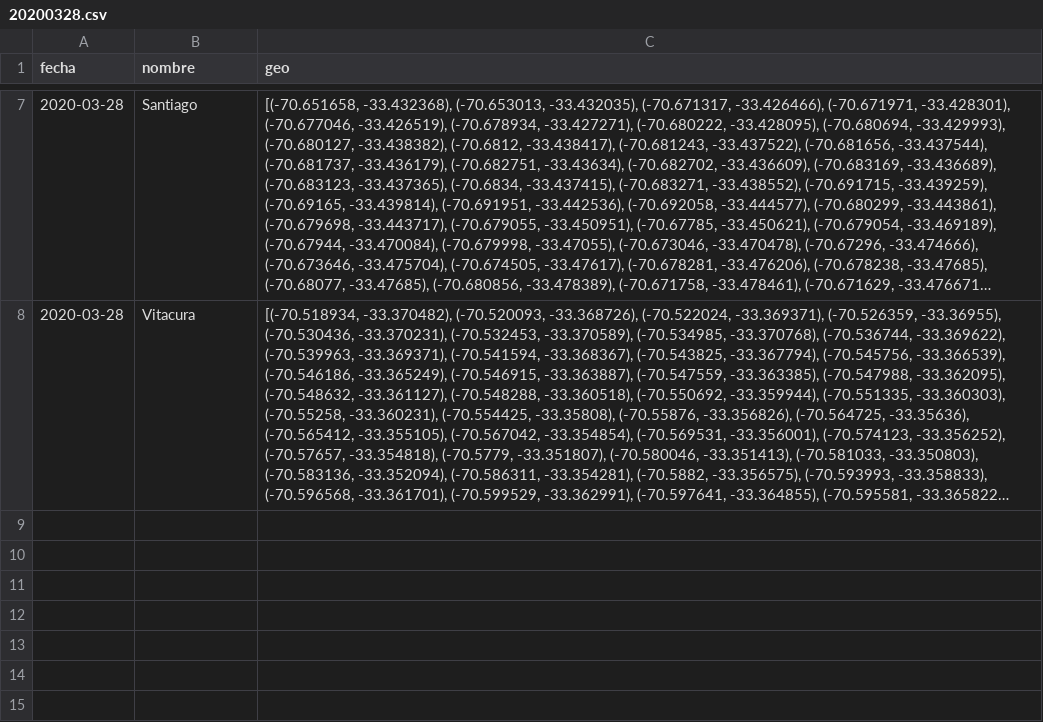
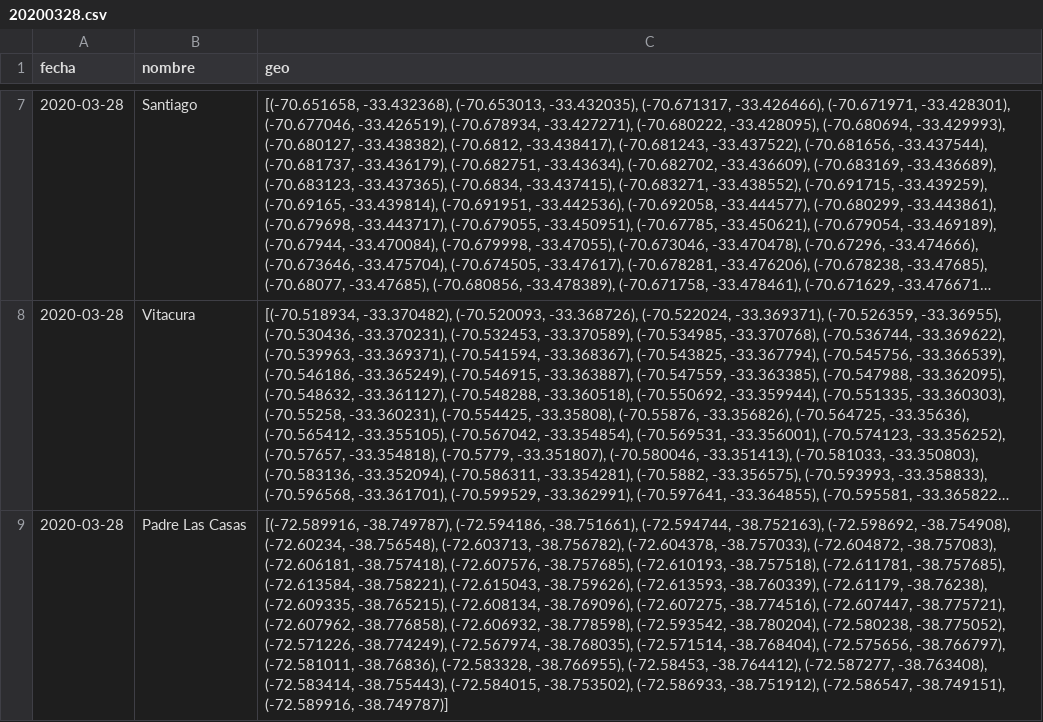
Before and after one commit to rguerral/poligonos_cuarentenas_resultados, a CSV file: csvs/20200328.csv, drawn as a sheet; only a part is shown, gaps mark what is left out; long unchanged cells end in …; the diff covers the shown part only; the diff names each change by its address in the sheet, - before the commit and + after, or states it on an @@ line.

```diff
--- a/csvs/20200328.csv
+++ b/csvs/20200328.csv
+row 9: 2020-03-28 | Padre Las Casas | [(-72.589916, -38.749787), (-72.594186, -38.751661), (-72.594744, -38.752163), (-72.598692, -38.754908), (-72.60234, -38.756548), (-72.603713, -38.756782), (-72.604378, -38.757033), (-72.604872, -38.757083), (-72.606181, -38.757418), (-72.607576, -38.757685), (-72.610193, -38.757518), (-72.611781, -38.757685), (-72.613584, -38.758221), (-72.615043, -38.759626), (-72.613593, -38.760339), (-72.61179, -38.76238), (-72.609335, -38.765215), (-72.608134, -38.769096), (-72.607275, -38.774516), (-72.607447, -38.775721), (-72.607962, -38.776858), (-72.606932, -38.778598), (-72.593542, -38.780204), (-72.580238, -38.775052), (-72.571226, -38.774249), (-72.567974, -38.768035), (-72.571514, -38.768404), (-72.575656, -38.766797), (-72.581011, -38.76836), (-72.583328, -38.766955), (-72.58453, -38.764412), (-72.587277, -38.763408), (-72.583414, -38.755443), (-72.584015, -38.753502), (-72.586933, -38.751912), (-72.586547, -38.749151), (-72.589916, -38.749787)]
```
Also changed, not shown: 1 added row elsewhere in this file, csvs/20200327.csv, resultados/zonas_en_poligonoscuarentena/asignacion_zonas_poligonoscuarentena.csv, 40 other files.
